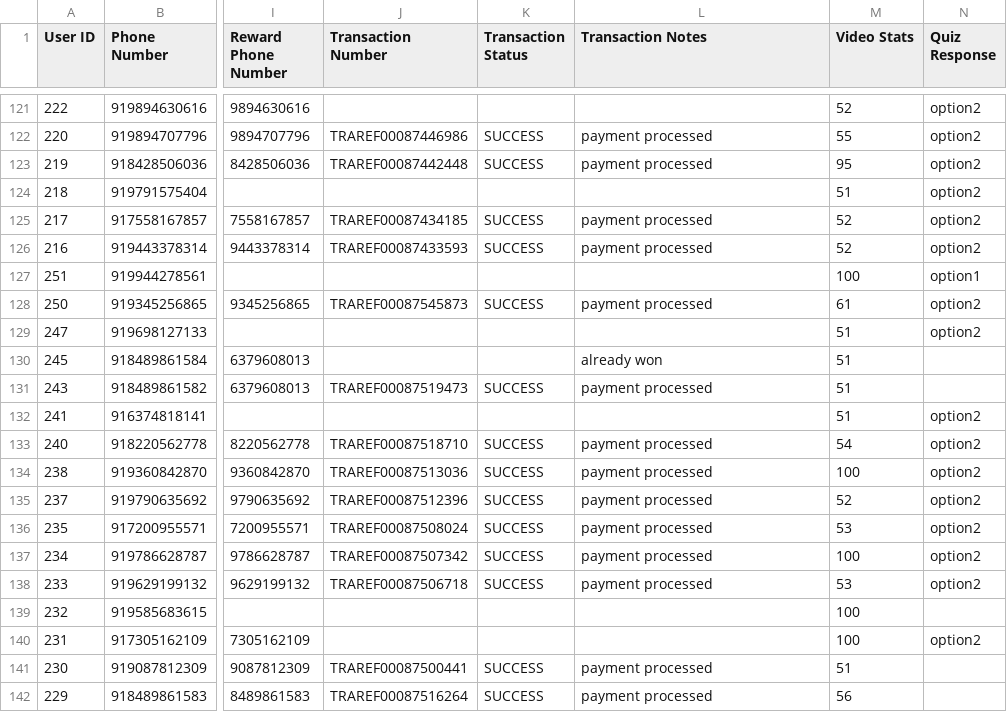
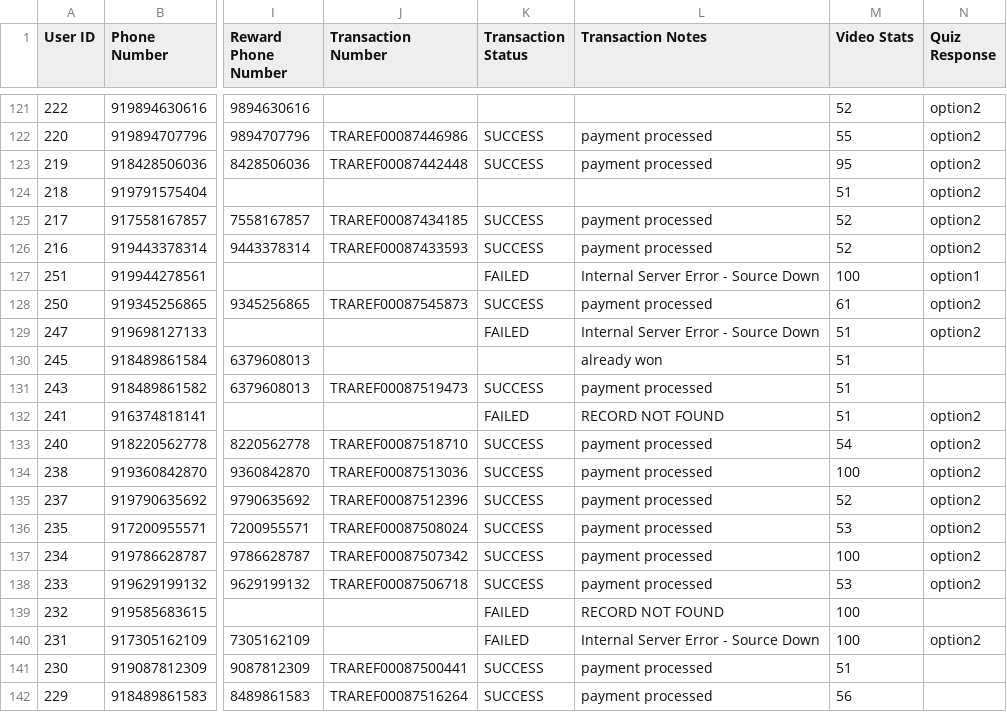
Before and after one commit to dsankush/rdatafetch, a CSV file: data.csv, drawn as a sheet; only a part is shown, gaps mark what is left out; the diff names each change by its address in the sheet, - before the commit and + after, or states it on an @@ line.

Commit message:
Sync data.csv with Google Sheets

```diff
--- a/data.csv
+++ b/data.csv
-K127 (Transaction Status): (empty)
+K127 (Transaction Status): FAILED
-L127 (Transaction Notes): (empty)
+L127 (Transaction Notes): Internal Server Error - Source Down
-K129 (Transaction Status): (empty)
+K129 (Transaction Status): FAILED
-L129 (Transaction Notes): (empty)
+L129 (Transaction Notes): Internal Server Error - Source Down
-K132 (Transaction Status): (empty)
+K132 (Transaction Status): FAILED
-L132 (Transaction Notes): (empty)
+L132 (Transaction Notes): RECORD NOT FOUND
-K139:K140 (Transaction Status): (empty)
+K139:K140 (Transaction Status): FAILED
-L139 (Transaction Notes): (empty)
+L139 (Transaction Notes): RECORD NOT FOUND
-L140 (Transaction Notes): (empty)
+L140 (Transaction Notes): Internal Server Error - Source Down
```
